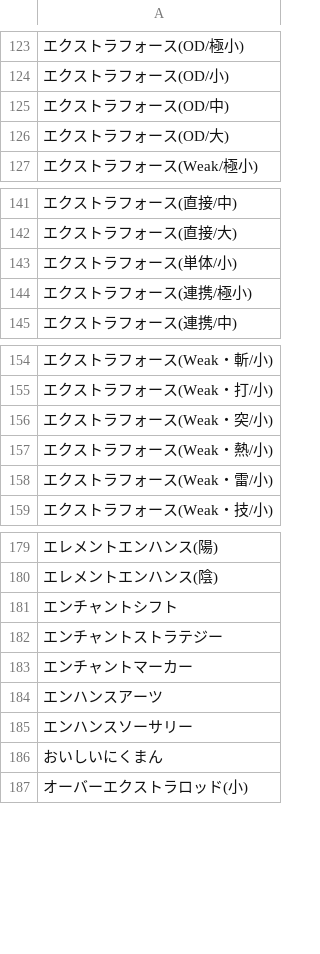
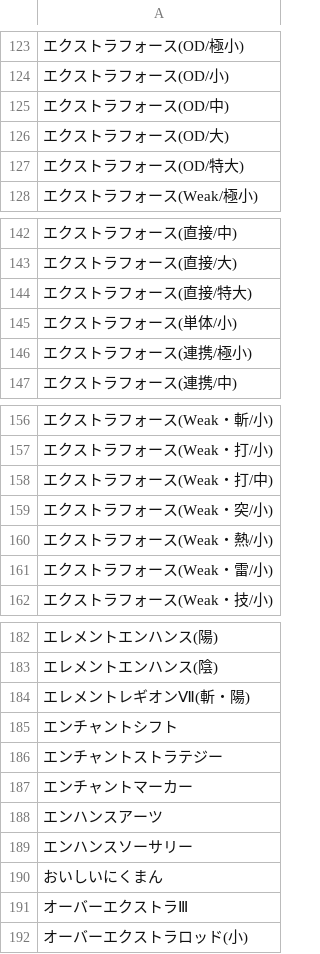
Before and after one commit to JESSY-RS/web-rs-tools, a CSV file: data/add_info.csv, drawn as a sheet; only a part is shown, gaps mark what is left out; the diff covers the shown part only; the diff names each change by its address in the sheet, - before the commit and + after, or states it on an @@ line.

```diff
--- a/data/add_info.csv
+++ b/data/add_info.csv
+row 127: エクストラフォース(OD/特大)
+row 144: エクストラフォース(直接/特大)
+row 158: エクストラフォース(Weak・打/中)
+row 184: エレメントレギオンⅦ(斬・陽)
+row 191: オーバーエクストラⅢ
```
Also changed, not shown: 12 added rows elsewhere in this file, data/armor-main.csv, data/armor-sub.csv, 3 other files.
